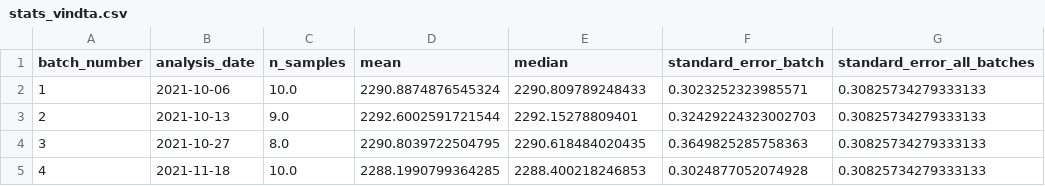
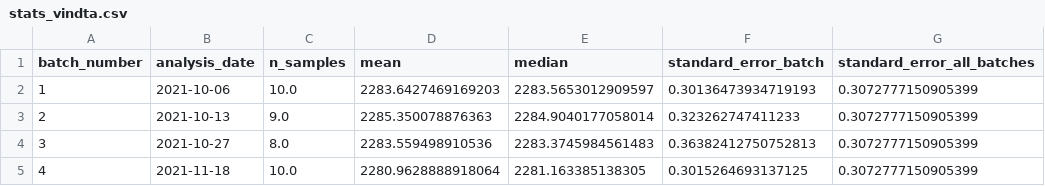
Before and after one commit to louisedelaigue/lab-work, a CSV file: vindta/data/stats_vindta.csv, drawn as a sheet.

Commit message:
fixed datetime error

```diff
--- a/vindta/data/stats_vindta.csv
+++ b/vindta/data/stats_vindta.csv
@@ -1,5 +1,5 @@
 batch_number,analysis_date,n_samples,mean,median,standard_error_batch,standard_error_all_batches
-1,2021-10-06,10.0,2290.8874876545324,2290.809789248433,0.3023252323985571,0.30825734279333133
-2,2021-10-13,9.0,2292.6002591721544,2292.15278809401,0.32429224323002703,0.30825734279333133
-3,2021-10-27,8.0,2290.8039722504795,2290.618484020435,0.3649825285758363,0.30825734279333133
-4,2021-11-18,10.0,2288.1990799364285,2288.400218246853,0.3024877052074928,0.30825734279333133
+1,2021-10-06,10.0,2283.6427469169203,2283.5653012909597,0.30136473934719193,0.3072777150905399
+2,2021-10-13,9.0,2285.350078876363,2284.9040177058014,0.323262747411233,0.3072777150905399
+3,2021-10-27,8.0,2283.559498910536,2283.3745984561483,0.36382412750752813,0.3072777150905399
+4,2021-11-18,10.0,2280.9628888918064,2281.163385138305,0.3015264693137125,0.3072777150905399
```
Also changed, not shown: 4 other files.
